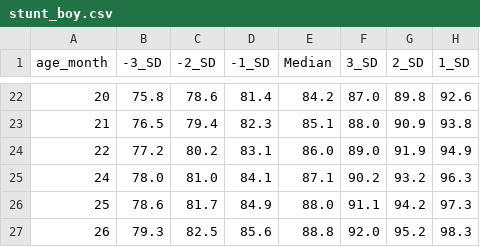
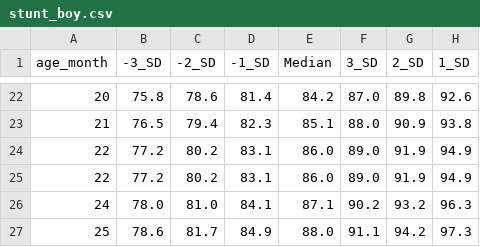
Before and after one commit to KevinAS28/Stunting-Health-PKM, a CSV file: apiv1/stunt_boy.csv, drawn as a sheet; only a part is shown, gaps mark what is left out; the shorter side is filled out with more unchanged rows; the diff names each change by its address in the sheet, - before the commit and + after, or states it on an @@ line.

Commit message:
missing 23th month on the data

```diff
--- a/apiv1/stunt_boy.csv
+++ b/apiv1/stunt_boy.csv
+row 24: 22 | 77.2 | 80.2 | 83.1 | 86.0 | 89.0 | 91.9 | 94.9
```
